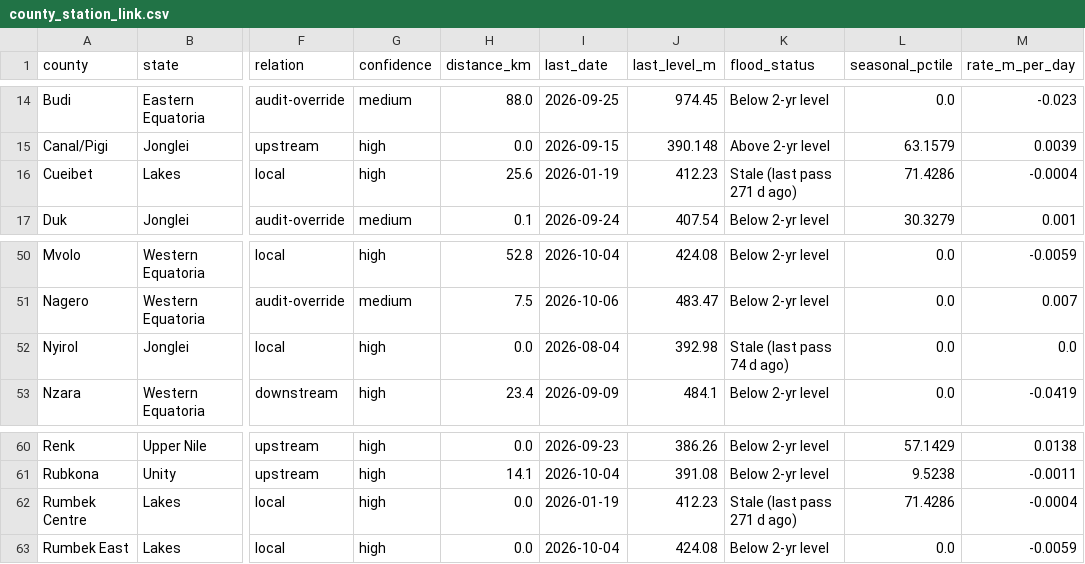
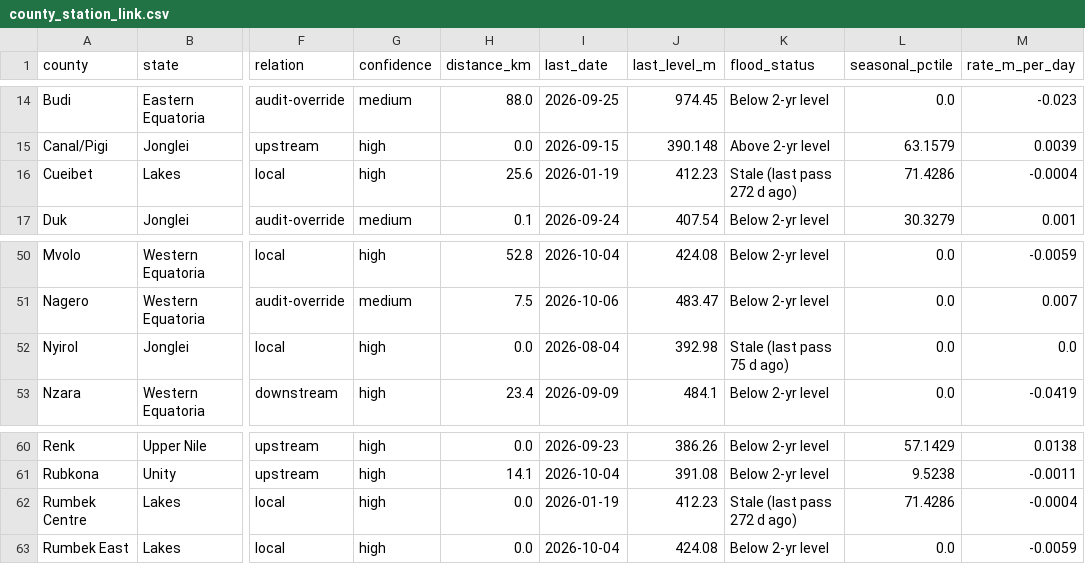
Before and after one commit to Penuelabi/altimetry-nightly, a CSV file: county_station_link.csv, drawn as a sheet; only a part is shown, gaps mark what is left out; the diff names each change by its address in the sheet, - before the commit and + after, or states it on an @@ line.

```diff
--- a/county_station_link.csv
+++ b/county_station_link.csv
-K16 (flood_status): Stale (last pass 271 d ago)
+K16 (flood_status): Stale (last pass 272 d ago)
-K52 (flood_status): Stale (last pass 74 d ago)
+K52 (flood_status): Stale (last pass 75 d ago)
-K62 (flood_status): Stale (last pass 271 d ago)
+K62 (flood_status): Stale (last pass 272 d ago)
```
Also changed, not shown: 1 other file.
